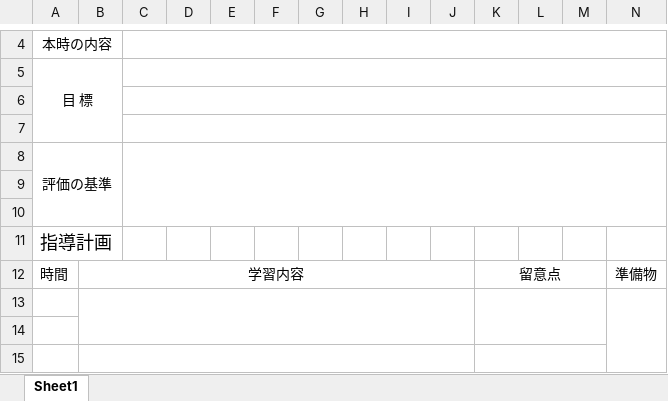
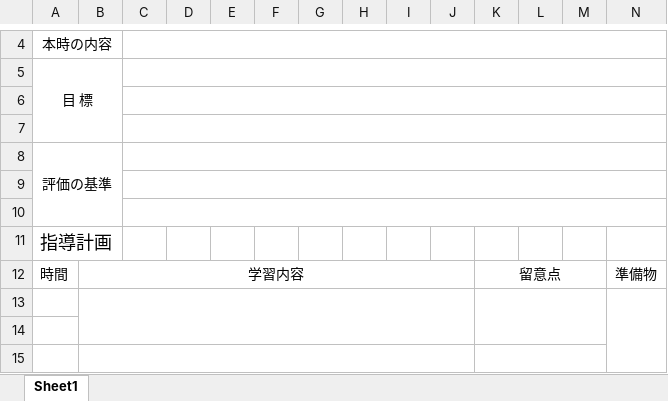
Before and after one commit to oyamasnow358/aspecial_education_app, an Excel workbook: 指導案.xlsx, sheet Sheet1, drawn as a sheet; only a part is shown, gaps mark what is left out; values as stored, in another font and other column widths than the file's, no borders; charts and pictures not drawn; the diff names each change by its address in the sheet, - before the commit and + after, or states it on an @@ line.

```diff
--- a/指導案.xlsx (sheet Sheet1)
+++ b/指導案.xlsx (sheet Sheet1)
-C8:N10 merged
+C8:N8 merged
+C9:N9 merged
+C10:N10 merged
```
Also changed, not shown: charts or pictures, 2 other files.
